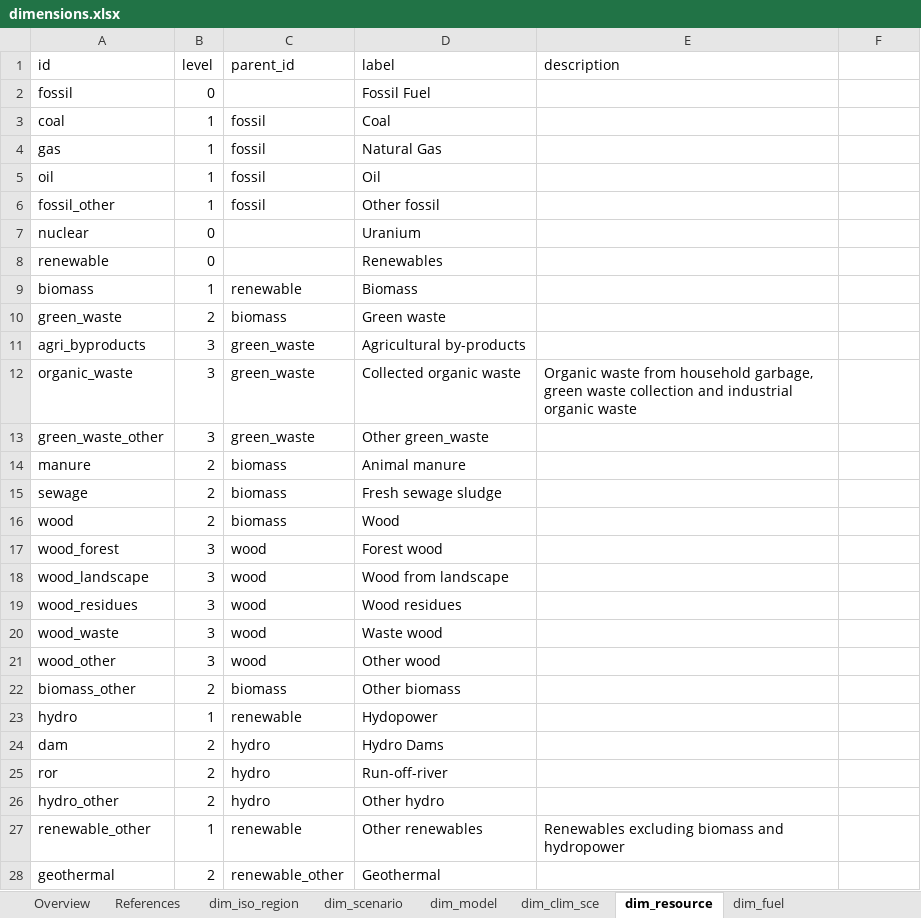
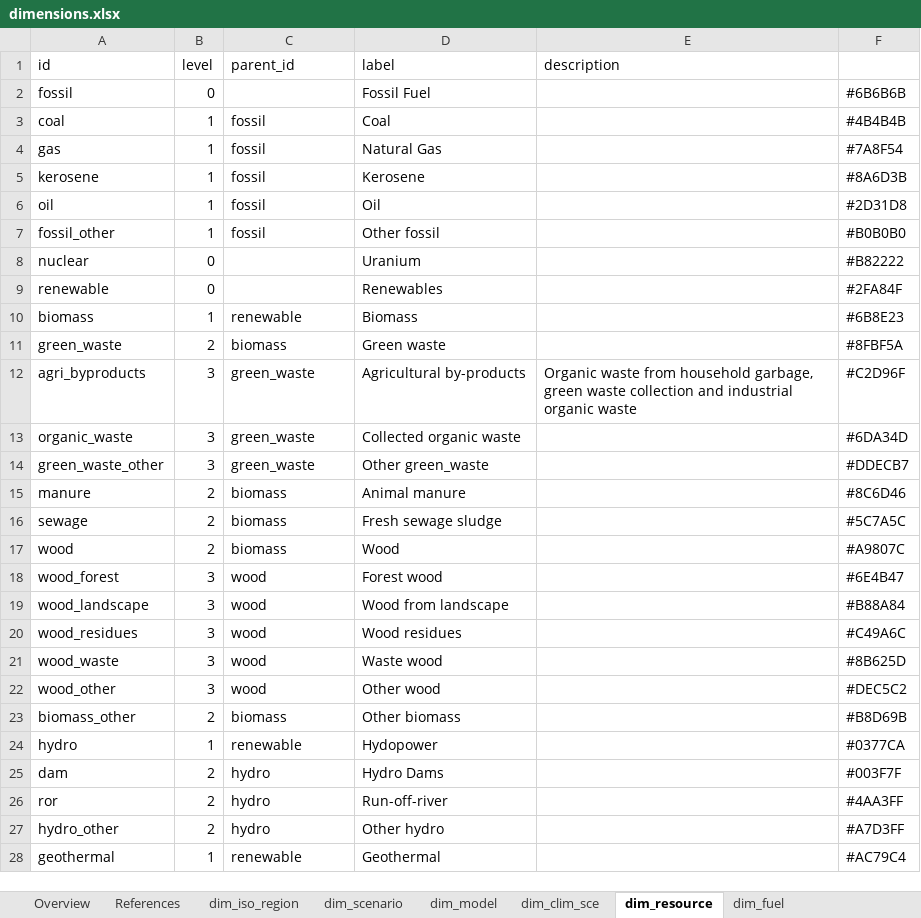
Before and after one commit to sweet-cross/data_model_tmp, an Excel workbook: data/dimensions/dimensions.xlsx, sheet dim_resource, drawn as a sheet; only a part is shown; values as stored, in another font and other column widths than the file's, no borders; removed rows and columns are numbered as before the commit, all else as after; the diff covers the shown part only; the diff names each change by its address in the sheet, - before the commit and + after, or states it on an @@ line.

Commit message:
Improved contract description and classification
- Added colors to classification
- Changed description of variables in contracts

```diff
--- a/data/dimensions/dimensions.xlsx (sheet dim_resource)
+++ b/data/dimensions/dimensions.xlsx (sheet dim_resource)
-F2: (empty)
+F2: #6B6B6B
-F3: (empty)
+F3: #4B4B4B
-F4: (empty)
+F4: #7A8F54
+row 5: kerosene | 1 | fossil | Kerosene |  | #8A6D3B
-F6: (empty)
+F6: #2D31D8
-F7: (empty)
+F7: #B0B0B0
-F8: (empty)
+F8: #B82222
-F9: (empty)
+F9: #2FA84F
-F10: (empty)
+F10: #6B8E23
-F11: (empty)
+F11: #8FBF5A
-E12 (description): (empty)
+E12 (description): Organic waste from household garbage, green waste collection and industrial organic waste
-F12: (empty)
+F12: #C2D96F
-E13 (description): Organic waste from household garbage, green waste collection and industrial organic waste
+E13 (description): (empty)
-F13: (empty)
+F13: #6DA34D
-F14: (empty)
+F14: #DDECB7
-F15: (empty)
+F15: #8C6D46
-F16: (empty)
+F16: #5C7A5C
-F17: (empty)
+F17: #A9807C
-F18: (empty)
+F18: #6E4B47
-F19: (empty)
+F19: #B88A84
-F20: (empty)
+F20: #C49A6C
-F21: (empty)
+F21: #8B625D
-F22: (empty)
+F22: #DEC5C2
-F23: (empty)
+F23: #B8D69B
-F24: (empty)
+F24: #0377CA
-F25: (empty)
+F25: #003F7F
-F26: (empty)
+F26: #4AA3FF
-F27: (empty)
+F27: #A7D3FF
-row 27: renewable_other | 1 | renewable | Other renewables | Renewables excluding biomass and hydropower
-B28 (level): 2
+B28 (level): 1
-C28 (parent_id): renewable_other
+C28 (parent_id): renewable
-F28: (empty)
+F28: #AC79C4
```
Also changed, not shown: 1 added row, 1 removed row and 28 edited cells elsewhere in this sheet, sheet dim_tech_heat, sheet dim_fuel, sheet dim_tech_generation, sheet dim_use_elec, sheet dim_tech_hydrogen, sheet dim_use_hydrogen, 9 more sheets, 42 other files.
